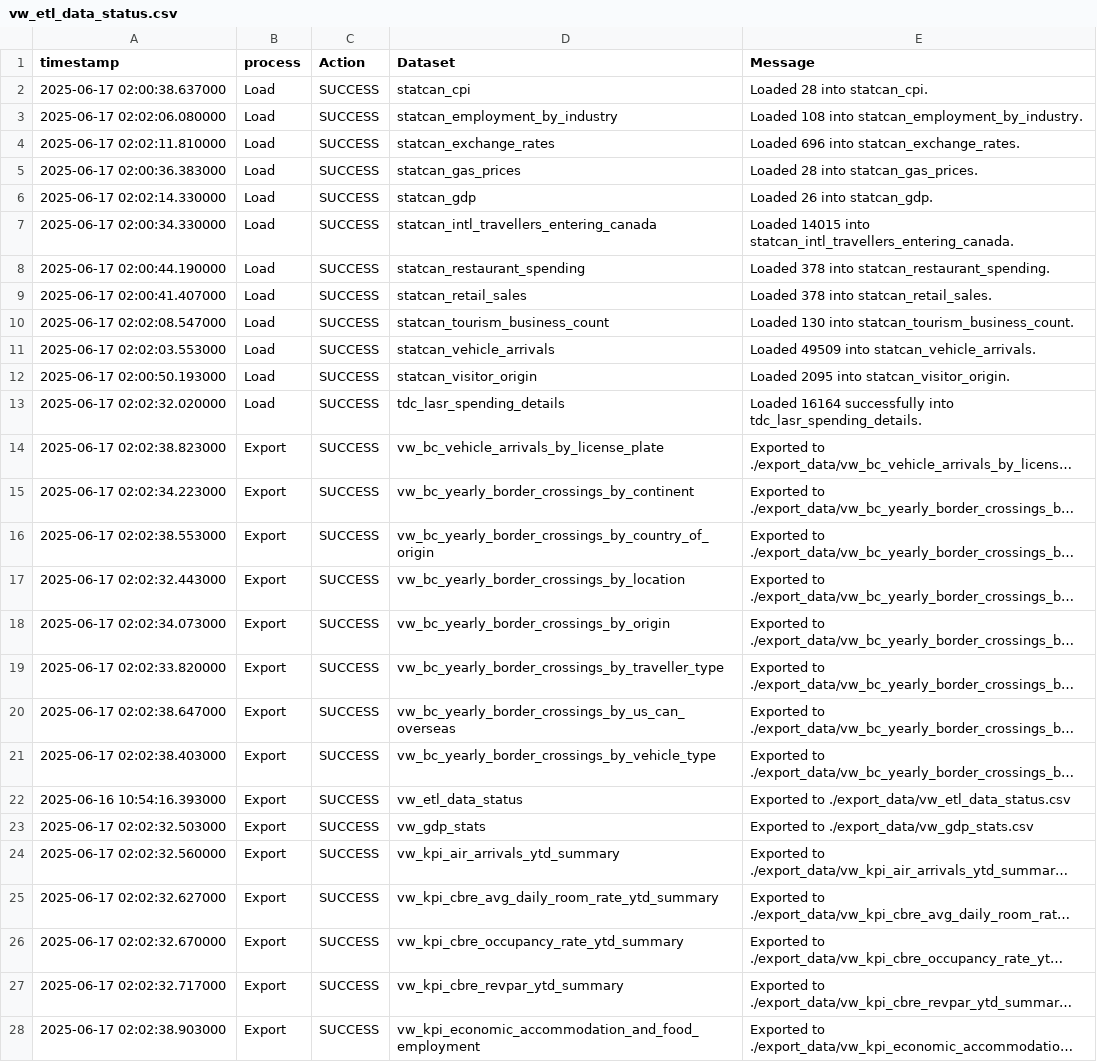
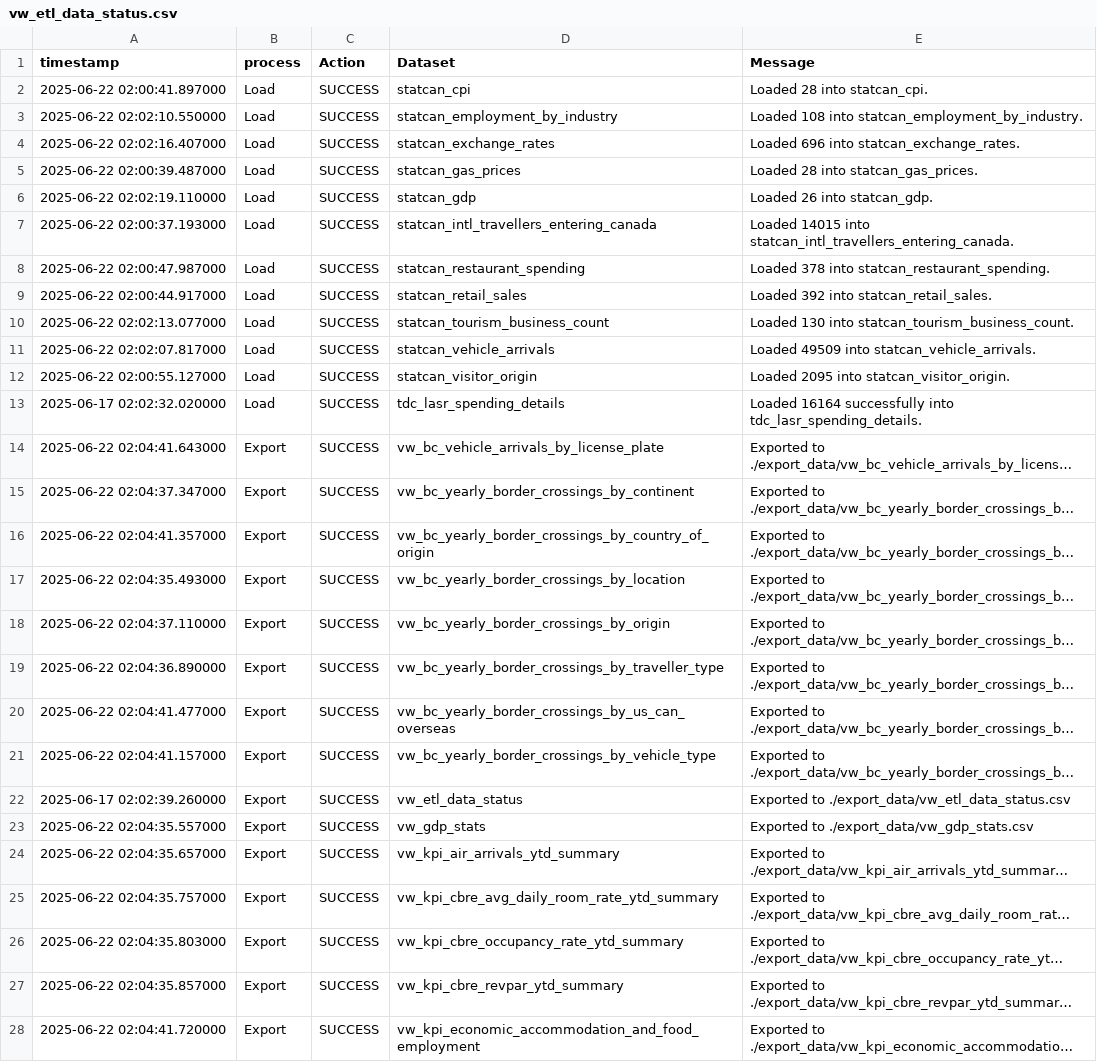
Before and after one commit to ytgov/tourism-indicators, a CSV file: data/vw_etl_data_status.csv, drawn as a sheet; only a part is shown; long unchanged cells end in …; the diff covers the shown part only; the diff names each change by its address in the sheet, - before the commit and + after, or states it on an @@ line.

```diff
--- a/data/vw_etl_data_status.csv
+++ b/data/vw_etl_data_status.csv
-A2 (timestamp): 2025-06-17 02:00:38.637000
+A2 (timestamp): 2025-06-22 02:00:41.897000
-A3 (timestamp): 2025-06-17 02:02:06.080000
+A3 (timestamp): 2025-06-22 02:02:10.550000
-A4 (timestamp): 2025-06-17 02:02:11.810000
+A4 (timestamp): 2025-06-22 02:02:16.407000
-A5 (timestamp): 2025-06-17 02:00:36.383000
+A5 (timestamp): 2025-06-22 02:00:39.487000
-A6 (timestamp): 2025-06-17 02:02:14.330000
+A6 (timestamp): 2025-06-22 02:02:19.110000
-A7 (timestamp): 2025-06-17 02:00:34.330000
+A7 (timestamp): 2025-06-22 02:00:37.193000
-A8 (timestamp): 2025-06-17 02:00:44.190000
+A8 (timestamp): 2025-06-22 02:00:47.987000
-A9 (timestamp): 2025-06-17 02:00:41.407000
+A9 (timestamp): 2025-06-22 02:00:44.917000
-E9 (Message): Loaded 378 into statcan_retail_sales.
+E9 (Message): Loaded 392 into statcan_retail_sales.
-A10 (timestamp): 2025-06-17 02:02:08.547000
+A10 (timestamp): 2025-06-22 02:02:13.077000
-A11 (timestamp): 2025-06-17 02:02:03.553000
+A11 (timestamp): 2025-06-22 02:02:07.817000
-A12 (timestamp): 2025-06-17 02:00:50.193000
+A12 (timestamp): 2025-06-22 02:00:55.127000
-A14 (timestamp): 2025-06-17 02:02:38.823000
+A14 (timestamp): 2025-06-22 02:04:41.643000
-A15 (timestamp): 2025-06-17 02:02:34.223000
+A15 (timestamp): 2025-06-22 02:04:37.347000
-A16 (timestamp): 2025-06-17 02:02:38.553000
+A16 (timestamp): 2025-06-22 02:04:41.357000
-A17 (timestamp): 2025-06-17 02:02:32.443000
+A17 (timestamp): 2025-06-22 02:04:35.493000
-A18 (timestamp): 2025-06-17 02:02:34.073000
+A18 (timestamp): 2025-06-22 02:04:37.110000
-A19 (timestamp): 2025-06-17 02:02:33.820000
+A19 (timestamp): 2025-06-22 02:04:36.890000
-A20 (timestamp): 2025-06-17 02:02:38.647000
+A20 (timestamp): 2025-06-22 02:04:41.477000
-A21 (timestamp): 2025-06-17 02:02:38.403000
+A21 (timestamp): 2025-06-22 02:04:41.157000
-A22 (timestamp): 2025-06-16 10:54:16.393000
+A22 (timestamp): 2025-06-17 02:02:39.260000
-A23 (timestamp): 2025-06-17 02:02:32.503000
+A23 (timestamp): 2025-06-22 02:04:35.557000
-A24 (timestamp): 2025-06-17 02:02:32.560000
+A24 (timestamp): 2025-06-22 02:04:35.657000
-A25 (timestamp): 2025-06-17 02:02:32.627000
+A25 (timestamp): 2025-06-22 02:04:35.757000
-A26 (timestamp): 2025-06-17 02:02:32.670000
+A26 (timestamp): 2025-06-22 02:04:35.803000
-A27 (timestamp): 2025-06-17 02:02:32.717000
+A27 (timestamp): 2025-06-22 02:04:35.857000
-A28 (timestamp): 2025-06-17 02:02:38.903000
+A28 (timestamp): 2025-06-22 02:04:41.720000
```
Also changed, not shown: 10 edited cells elsewhere in this file, data/vw_bc_vehicle_arrivals_by_license_plate.csv, data/vw_bc_yearly_border_crossings_by_continent.csv, 9 other files.
